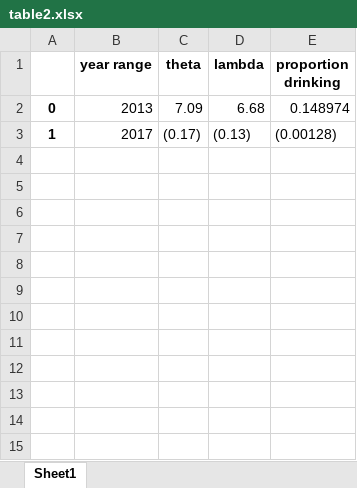
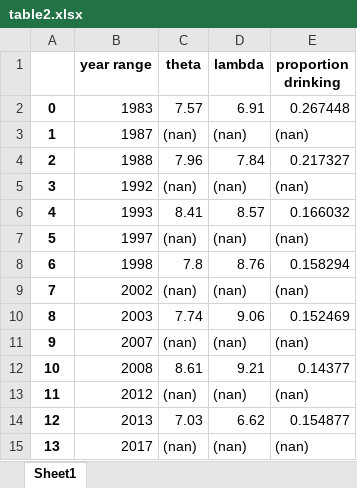
Before and after one commit to ntefft/dt-trends, an Excel workbook: trends/temp/table2.xlsx, sheet Sheet1, drawn as a sheet; values as stored, in another font and other column widths than the file's, no borders; addresses are those after the commit; the diff names each change by its address in the sheet, - before the commit and + after, or states it on an @@ line.

```diff
--- a/trends/temp/table2.xlsx (sheet Sheet1)
+++ b/trends/temp/table2.xlsx (sheet Sheet1)
+row 2: 0 | 1983 | 7.57 | 6.91 | 0.267448
+row 3: 1 | 1987 | (nan) | (nan) | (nan)
+row 4: 2 | 1988 | 7.96 | 7.84 | 0.217327
+row 5: 3 | 1992 | (nan) | (nan) | (nan)
+row 6: 4 | 1993 | 8.41 | 8.57 | 0.166032
+row 7: 5 | 1997 | (nan) | (nan) | (nan)
+row 8: 6 | 1998 | 7.8 | 8.76 | 0.158294
+row 9: 7 | 2002 | (nan) | (nan) | (nan)
+row 10: 8 | 2003 | 7.74 | 9.06 | 0.152469
+row 11: 9 | 2007 | (nan) | (nan) | (nan)
+row 12: 10 | 2008 | 8.61 | 9.21 | 0.14377
+row 13: 11 | 2012 | (nan) | (nan) | (nan)
-A14: 0
+A14: 12
-C14 (theta): 7.09
+C14 (theta): 7.03
-D14 (lambda): 6.68
+D14 (lambda): 6.62
-E14 (proportion drinking): 0.148974
+E14 (proportion drinking): 0.154877
-A15: 1
+A15: 13
-C15 (theta): (0.17)
+C15 (theta): (nan)
-D15 (lambda): (0.13)
+D15 (lambda): (nan)
-E15 (proportion drinking): (0.00128)
+E15 (proportion drinking): (nan)
```
Also changed, not shown: trends/temp/table3.xlsx, 8 other files.
